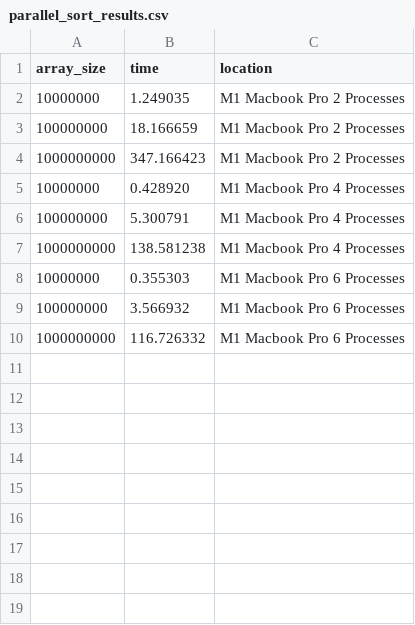
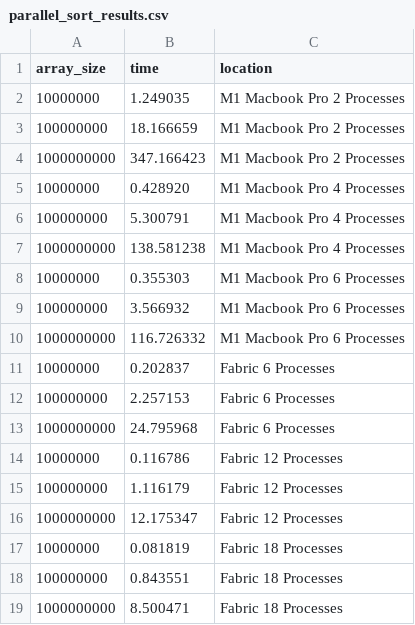
Before and after one commit to NolanRink/CS4001, a CSV file: MiniProject4/parallel_sort_results.csv, drawn as a sheet.

Commit message:
fabric results

```diff
--- a/MiniProject4/parallel_sort_results.csv
+++ b/MiniProject4/parallel_sort_results.csv
@@ -10 +10,10 @@ array_size,time,location
 1000000000,116.726332,M1 Macbook Pro 6 Processes
+10000000,0.202837,Fabric 6 Processes
+100000000,2.257153,Fabric 6 Processes
+1000000000,24.795968,Fabric 6 Processes
+10000000,0.116786,Fabric 12 Processes
+100000000,1.116179,Fabric 12 Processes
+1000000000,12.175347,Fabric 12 Processes
+10000000,0.081819,Fabric 18 Processes
+100000000,0.843551,Fabric 18 Processes
+1000000000,8.500471,Fabric 18 Processes
```
